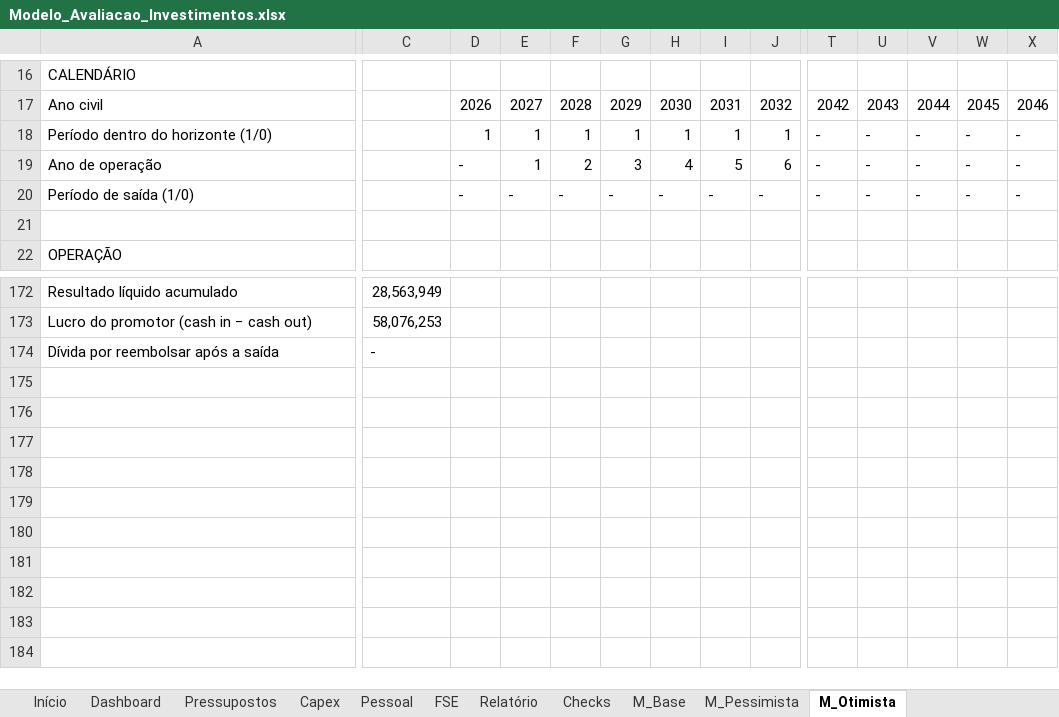
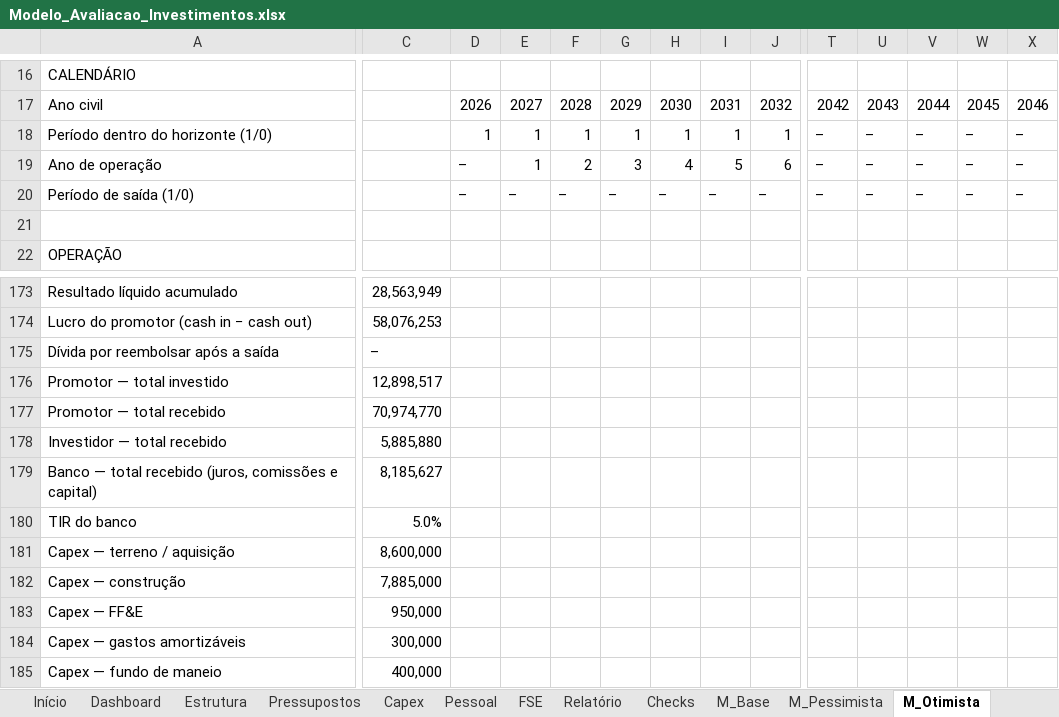
Before and after one commit to Budahtree/Trabalho, an Excel workbook: Modelo_Avaliacao_Investimentos.xlsx, sheet M_Otimista, drawn as a sheet; only a part is shown, gaps mark what is left out; values as stored, in another font and other column widths than the file's, no cell formats; addresses are those after the commit; rows hold the shown columns only; the diff covers the shown part only; the diff names each change by its address in the sheet, - before the commit and + after, or states it on an @@ line.

```diff
--- a/Modelo_Avaliacao_Investimentos.xlsx (sheet M_Otimista)
+++ b/Modelo_Avaliacao_Investimentos.xlsx (sheet M_Otimista)
+sheet tab: Estrutura
-T18:T20: -
+T18:T20: –
-U18:U20: -
+U18:U20: –
-V18:V20: -
+V18:V20: –
-W18:W20: -
+W18:W20: –
-X18:X20: -
+X18:X20: –
-D19:D20: -
+D19:D20: –
-E20: -
+E20: –
-F20: -
+F20: –
-G20: -
+G20: –
-H20: -
+H20: –
-I20: -
+I20: –
-J20: -
+J20: –
-C175: -
+C175: –
+row 176: Promotor — total investido | 12,898,517
+row 177: Promotor — total recebido | 70,974,770
+row 178: Investidor — total recebido | 5,885,880
+row 179: Banco — total recebido (juros, comissões e capital) | 8,185,627
+row 180: TIR do banco | 5.0%
+row 181: Capex — terreno / aquisição | 8,600,000
+row 182: Capex — construção | 7,885,000
+row 183: Capex — FF&E | 950,000
+row 184: Capex — gastos amortizáveis | 300,000
+row 185: Capex — fundo de maneio | 400,000
```
Also changed, not shown: 1 added row and 1159 edited cells elsewhere in this sheet, sheet Relatório, sheet M_Base, sheet M_Pessimista, sheet Dashboard, sheet Pessoal, sheet Capex, 4 more sheets, cell formats, formulas that keep their value, charts or pictures, 2 other files.
